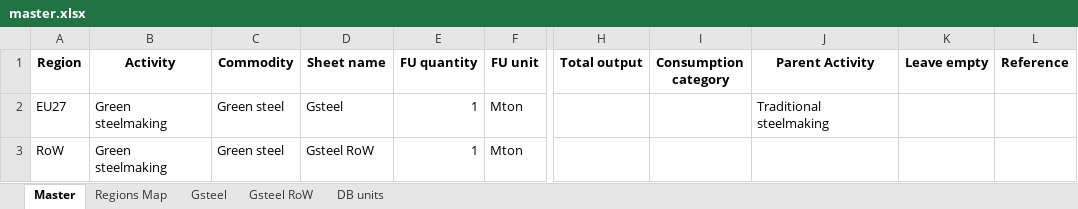
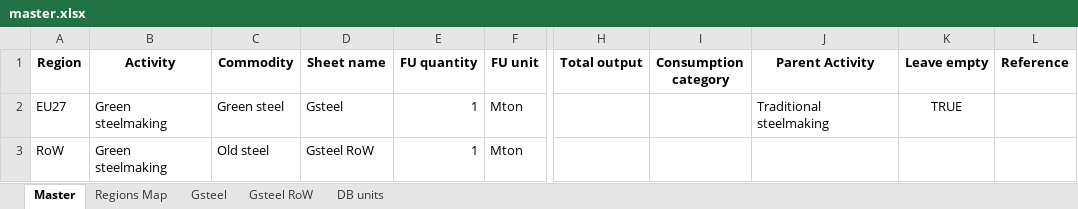
Before and after one commit to SESAM-Polimi/FIONA, an Excel workbook: conceptual test/master.xlsx, sheet Master, drawn as a sheet; only a part is shown, gaps mark what is left out; values as stored, in another font and other column widths than the file's, no borders; the diff names each change by its address in the sheet, - before the commit and + after, or states it on an @@ line.

```diff
--- a/conceptual test/master.xlsx (sheet Master)
+++ b/conceptual test/master.xlsx (sheet Master)
-K2 (Leave empty): (empty)
+K2 (Leave empty): TRUE
-C3 (Commodity): Green steel
+C3 (Commodity): Old steel
```
Also changed, not shown: 2 other files.
